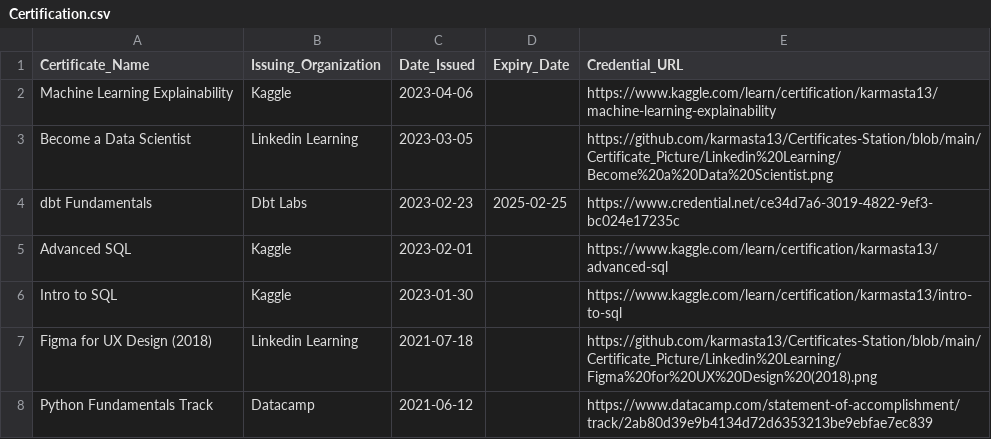
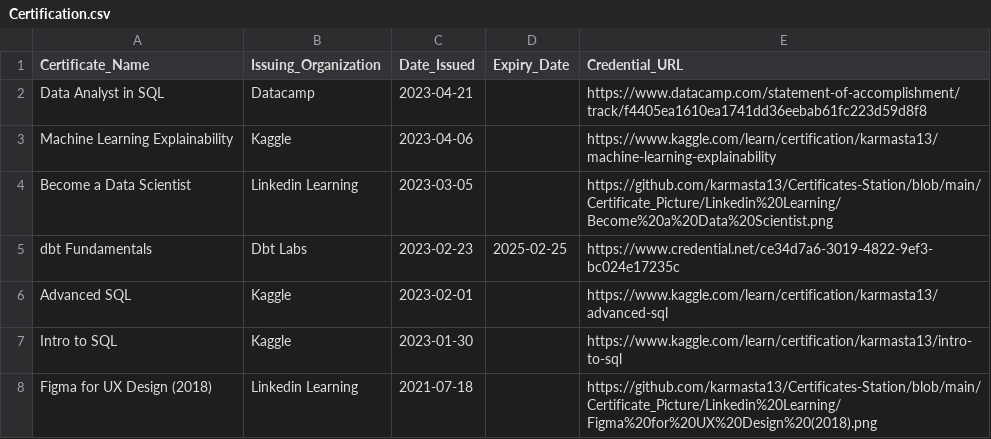
Before and after one commit to karmasta13/karmasta13, a CSV file: Certification.csv, drawn as a sheet; only a part is shown; the shorter side is filled out with more unchanged rows; the diff names each change by its address in the sheet, - before the commit and + after, or states it on an @@ line.

Commit message:
Data Analyst in SQL certificate

```diff
--- a/Certification.csv
+++ b/Certification.csv
+row 2: Data Analyst in SQL | Datacamp | 2023-04-21 |  | https://www.datacamp.com/statement-of-accomplishment/track/f4405ea1610ea1741dd36eebab61fc223d59d8f8
```
Also changed, not shown: 1 other file.
